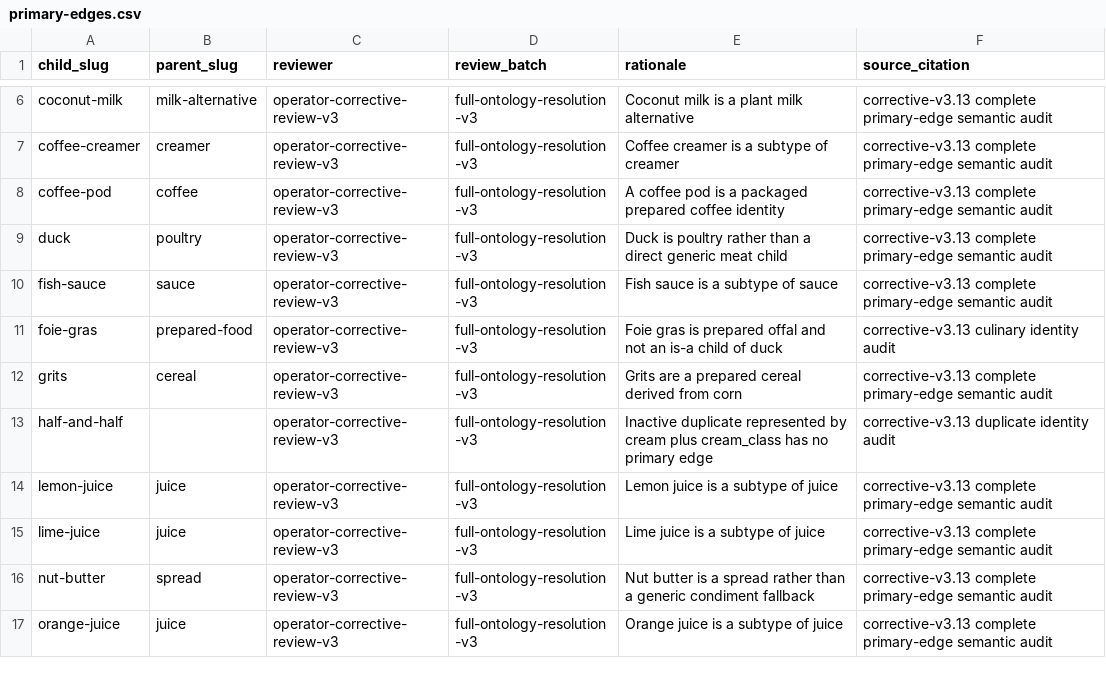
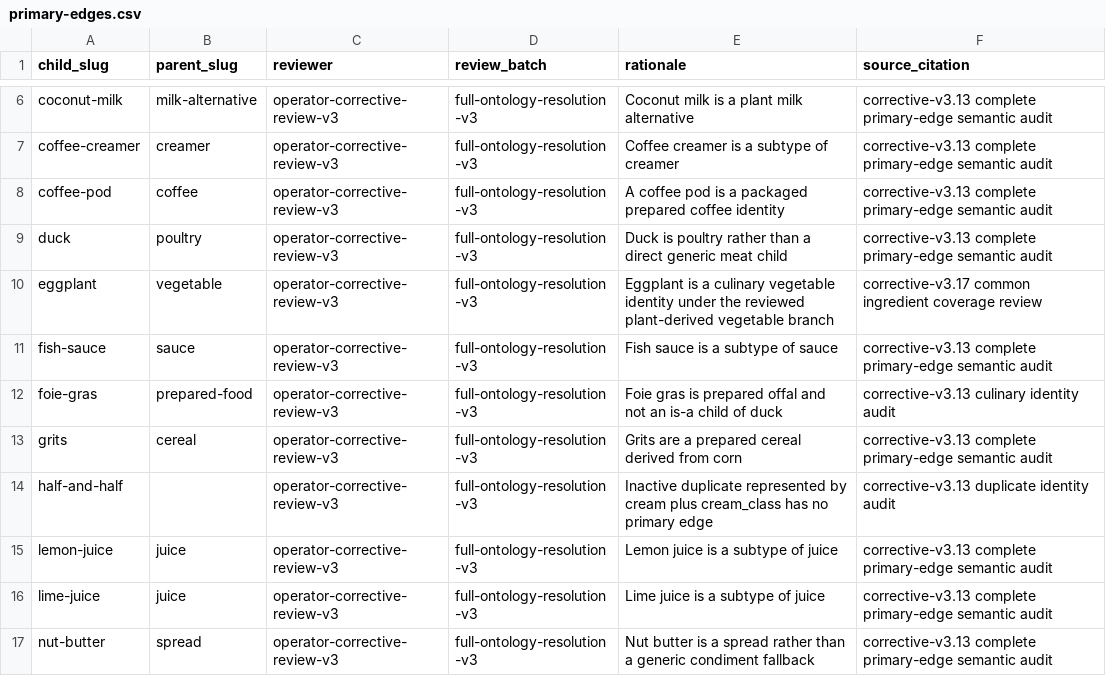
Before and after one commit to SFenton/EverShelf, a CSV file: api/lib/ontology_v3/data/full-resolution-v3/primary-edges.csv, drawn as a sheet; only a part is shown, gaps mark what is left out; the shorter side is filled out with more unchanged rows.

```diff
--- a/api/lib/ontology_v3/data/full-resolution-v3/primary-edges.csv
+++ b/api/lib/ontology_v3/data/full-resolution-v3/primary-edges.csv
@@ -9,2 +9,3 @@ coffee-pod,coffee,operator-corrective-review-v3,full-ontology-resolution-v3,A co
 duck,poultry,operator-corrective-review-v3,full-ontology-resolution-v3,Duck is poultry rather than a direct generic meat child,corrective-v3.13 complete primary-edge semantic audit
+eggplant,vegetable,operator-corrective-review-v3,full-ontology-resolution-v3,Eggplant is a culinary vegetable identity under the reviewed plant-derived vegetable branch,corrective-v3.17 common ingredient coverage review
 fish-sauce,sauce,operator-corrective-review-v3,full-ontology-resolution-v3,Fish sauce is a subtype of sauce,corrective-v3.13 complete primary-edge semantic audit
```
Also changed, not shown: api/lib/ontology_v3/data/full-resolution-v3/aliases.csv, api/lib/ontology_v3/data/full-resolution-v3/edge-reviews.csv, 38 other files.
